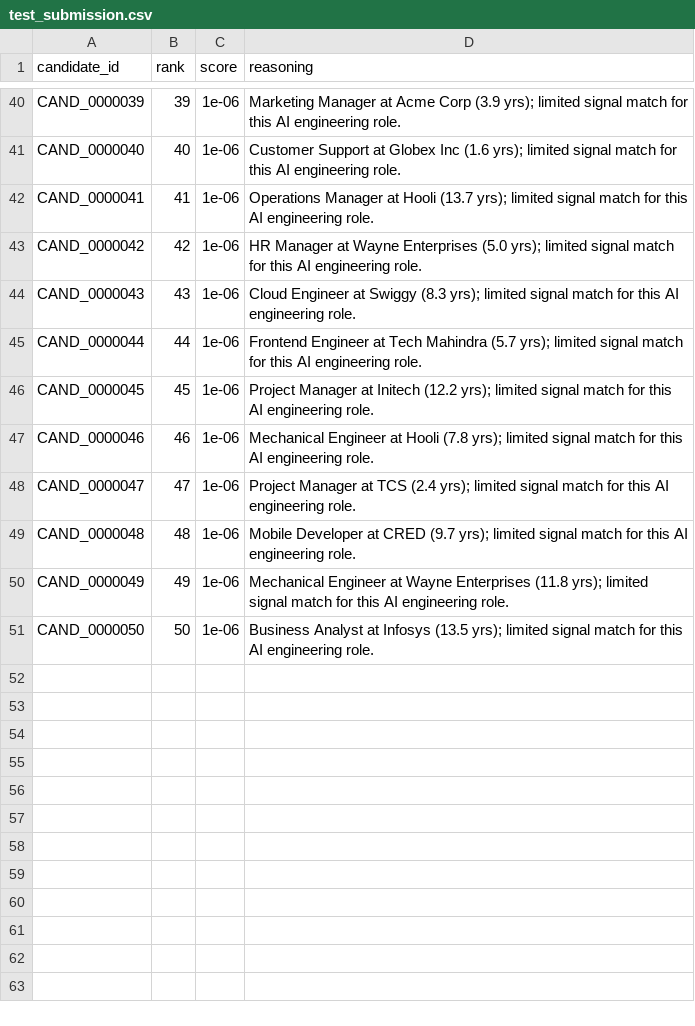
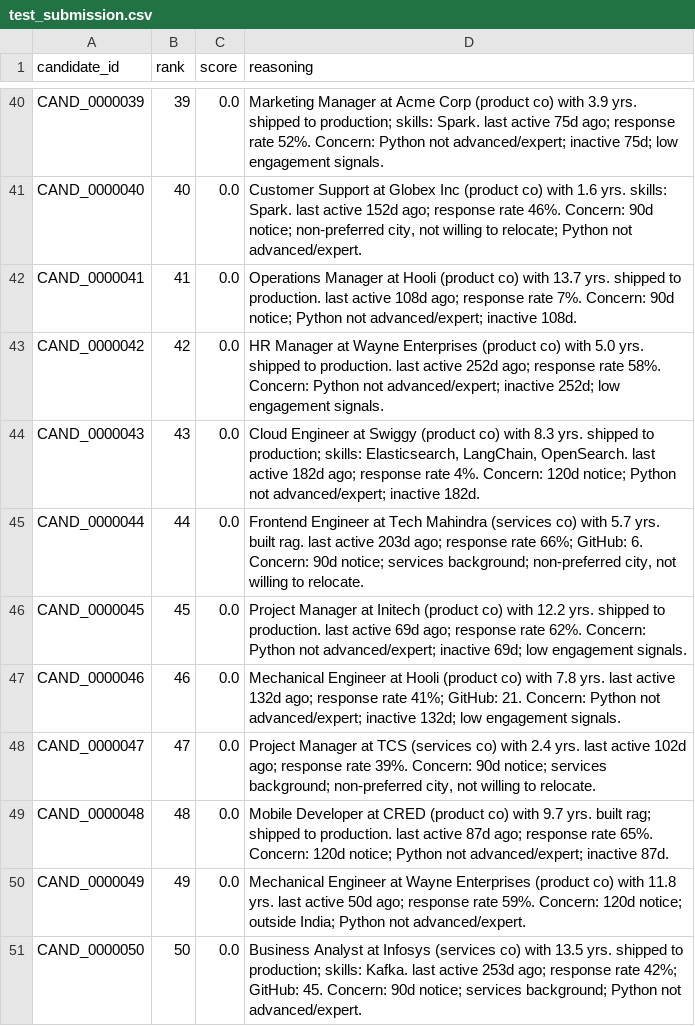
Before and after one commit to itsVaibhavSharma/India-Runs, a CSV file: test_submission.csv, drawn as a sheet; only a part is shown, gaps mark what is left out; the diff covers the shown part only; the diff names each change by its address in the sheet, - before the commit and + after, or states it on an @@ line.

```diff
--- a/test_submission.csv
+++ b/test_submission.csv
-C40:C51 (score): 1e-06
+C40:C51 (score): 0.0
-D40 (reasoning): …Acme Corp (3.9 yrs); limited signal match for this AI engineering role.
+D40 (reasoning): …Acme Corp (product co) with 3.9 yrs. shipped to production; skills: Spark. last active 75d ago; response rate 52%. Concern: Python not advanced/expert; inactive 75d; low engagement signals.
-D41 (reasoning): …Globex Inc (1.6 yrs); limited signal match for this AI engineering role.
+D41 (reasoning): …Globex Inc (product co) with 1.6 yrs. skills: Spark. last active 152d ago; response rate 46%. Concern: 90d notice; non-preferred city, not willing to relocate; Python not advanced/expert.
-D42 (reasoning): …at Hooli (13.7 yrs); limited signal match for this AI engineering role.
+D42 (reasoning): …at Hooli (product co) with 13.7 yrs. shipped to production. last active 108d ago; response rate 7%. Concern: 90d notice; Python not advanced/expert; inactive 108d.
-D43 (reasoning): …Wayne Enterprises (5.0 yrs); limited signal match for this AI engineering role.
+D43 (reasoning): …Wayne Enterprises (product co) with 5.0 yrs. shipped to production. last active 252d ago; response rate 58%. Concern: Python not advanced/expert; inactive 252d; low engagement signals.
-D44 (reasoning): …at Swiggy (8.3 yrs); limited signal match for this AI engineering role.
+D44 (reasoning): …at Swiggy (product co) with 8.3 yrs. shipped to production; skills: Elasticsearch, LangChain, OpenSearch. last active 182d ago; response rate 4%. Concern: 120d notice; Python not advanced/expert; inactive 182d.
-D45 (reasoning): …Tech Mahindra (5.7 yrs); limited signal match for this AI engineering role.
+D45 (reasoning): …Tech Mahindra (services co) with 5.7 yrs. built rag. last active 203d ago; response rate 66%; GitHub: 6. Concern: 90d notice; services background; non-preferred city, not willing to relocate.
-D46 (reasoning): …at Initech (12.2 yrs); limited signal match for this AI engineering role.
+D46 (reasoning): …at Initech (product co) with 12.2 yrs. shipped to production. last active 69d ago; response rate 62%. Concern: Python not advanced/expert; inactive 69d; low engagement signals.
-D47 (reasoning): …at Hooli (7.8 yrs); limited signal match for this AI engineering role.
+D47 (reasoning): …at Hooli (product co) with 7.8 yrs. last active 132d ago; response rate 41%; GitHub: 21. Concern: Python not advanced/expert; inactive 132d; low engagement signals.
-D48 (reasoning): …at TCS (2.4 yrs); limited signal match for this AI engineering role.
+D48 (reasoning): …at TCS (services co) with 2.4 yrs. last active 102d ago; response rate 39%. Concern: 90d notice; services background; non-preferred city, not willing to relocate.
-D49 (reasoning): …at CRED (9.7 yrs); limited signal match for this AI engineering role.
+D49 (reasoning): …at CRED (product co) with 9.7 yrs. built rag; shipped to production. last active 87d ago; response rate 65%. Concern: 120d notice; Python not advanced/expert; inactive 87d.
-D50 (reasoning): …Wayne Enterprises (11.8 yrs); limited signal match for this AI engineering role.
+D50 (reasoning): …Wayne Enterprises (product co) with 11.8 yrs. last active 50d ago; response rate 59%. Concern: 120d notice; outside India; Python not advanced/expert.
-D51 (reasoning): …at Infosys (13.5 yrs); limited signal match for this AI engineering role.
+D51 (reasoning): …at Infosys (services co) with 13.5 yrs. shipped to production; skills: Kafka. last active 253d ago; response rate 42%; GitHub: 45. Concern: 90d notice; services background; Python not advanced/expert.
```
Also changed, not shown: 1 added row, 1 removed row and 93 edited cells elsewhere in this file, 1 other file.
